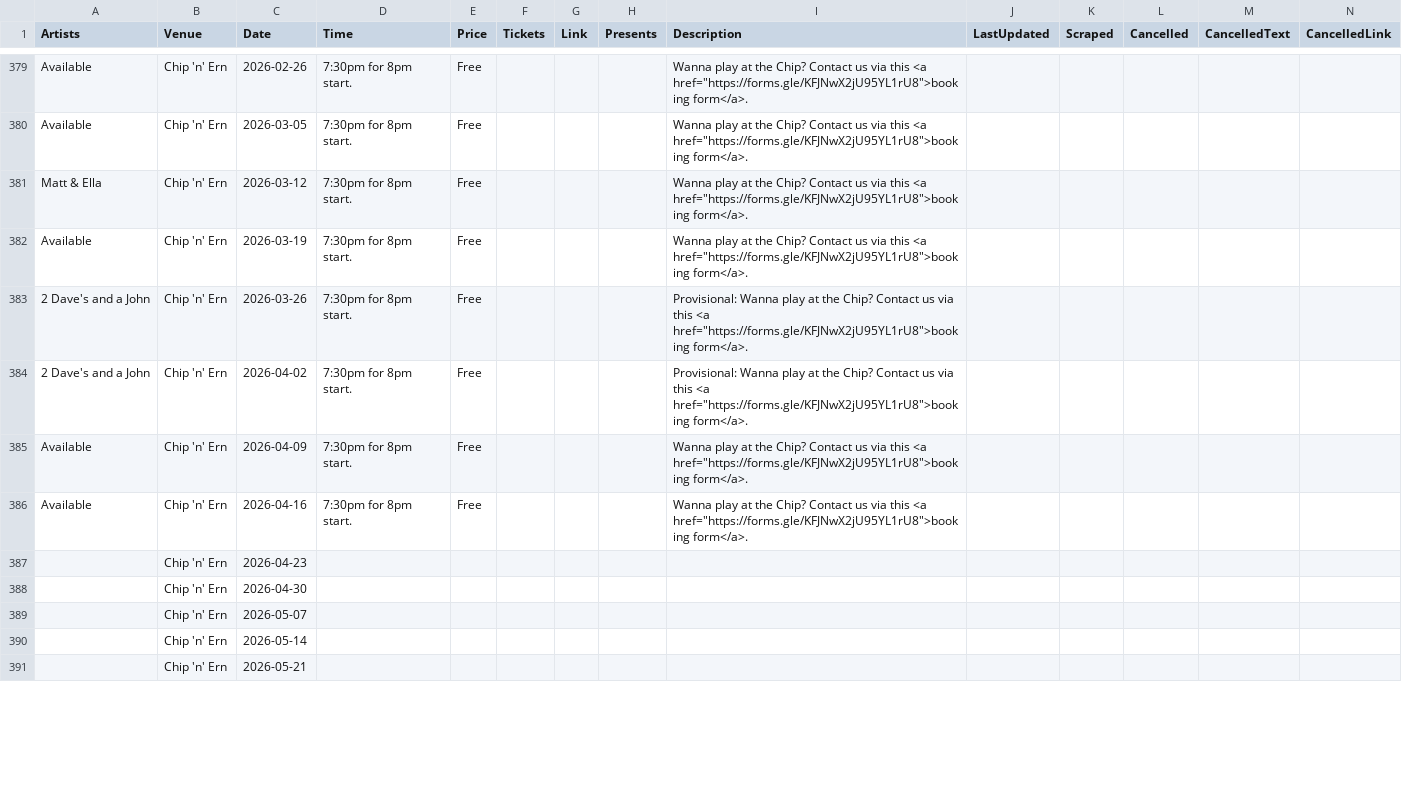
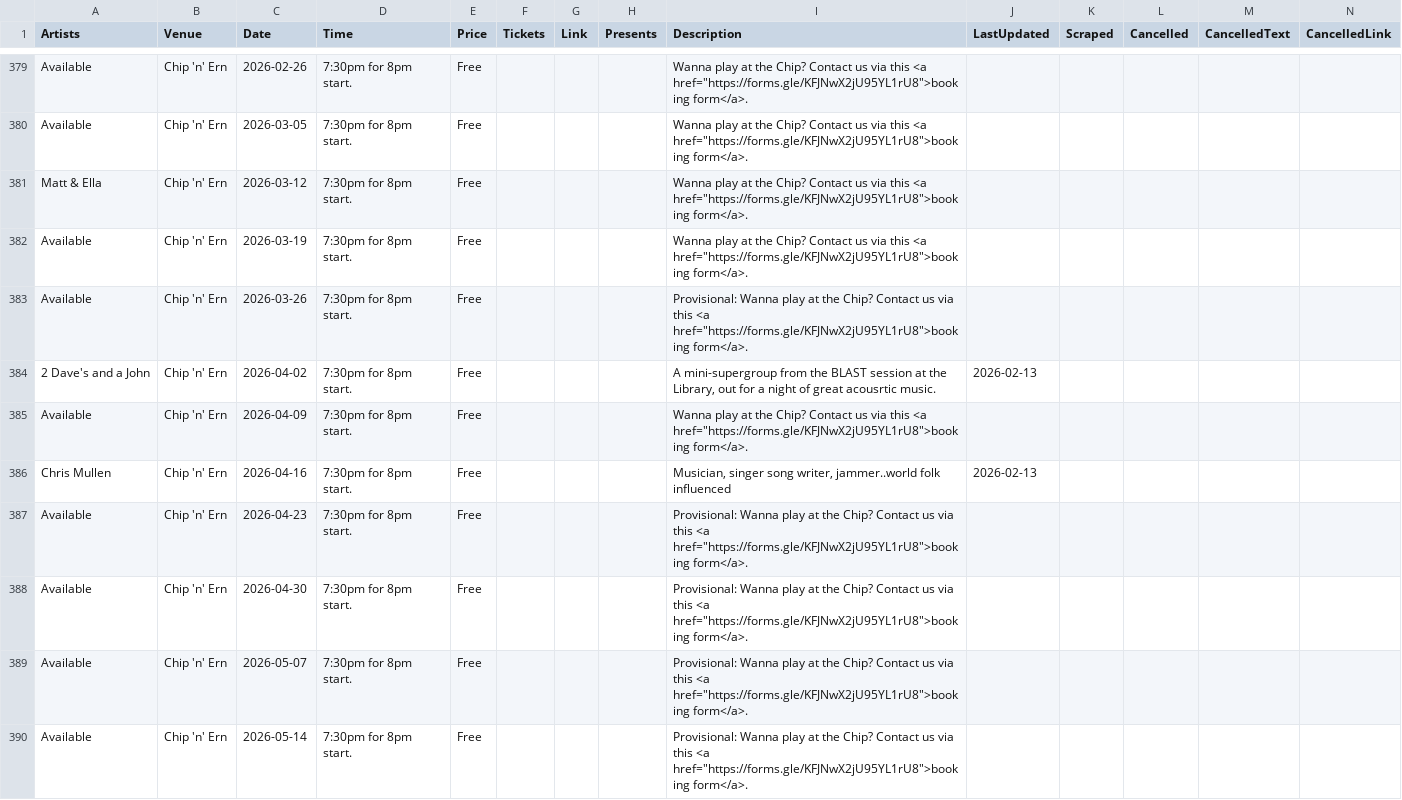
Before and after one commit to caprenter/chip, a CSV file: docs/_data/events.csv, drawn as a sheet; only a part is shown, gaps mark what is left out; removed rows and columns are numbered as before the commit, all else as after; rows hold the shown columns only; the diff covers the shown part only; the diff names each change by its address in the sheet, - before the commit and + after, or states it on an @@ line.

```diff
--- a/docs/_data/events.csv
+++ b/docs/_data/events.csv
-A383 (Artists): 2 Dave's and a John
+A383 (Artists): Available
-I384 (Description): Provisional: Wanna play at the Chip? Contact us via this <a href="https://forms.gle/KFJNwX2jU95YL1rU8">booking form</a>.
+I384 (Description): A mini-supergroup from the BLAST session at the Library, out for a night of great acousrtic music.
-J384 (LastUpdated): (empty)
+J384 (LastUpdated): 2026-02-13
+row 386: Chris Mullen | Chip 'n' Ern | 2026-04-16 | 7:30pm for 8pm start. | Free |  |  |  | Musician, singer song writer, jammer..world folk influenced | 2026-02-13
+row 387: Available | Chip 'n' Ern | 2026-04-23 | 7:30pm for 8pm start. | Free |  |  |  | Provisional: Wanna play at the Chip? Contact us via this <a href="https://forms.gle/KFJNwX2jU95YL1rU8">booking form</a>.
+row 388: Available | Chip 'n' Ern | 2026-04-30 | 7:30pm for 8pm start. | Free |  |  |  | Provisional: Wanna play at the Chip? Contact us via this <a href="https://forms.gle/KFJNwX2jU95YL1rU8">booking form</a>.
+row 389: Available | Chip 'n' Ern | 2026-05-07 | 7:30pm for 8pm start. | Free |  |  |  | Provisional: Wanna play at the Chip? Contact us via this <a href="https://forms.gle/KFJNwX2jU95YL1rU8">booking form</a>.
-C390 (Date): 2026-04-16
+C390 (Date): 2026-05-14
-I390 (Description): Wanna play…
+I390 (Description): Provisional: Wanna play…
-row 387:  | Chip 'n' Ern | 2026-04-23
-row 388:  | Chip 'n' Ern | 2026-04-30
-row 389:  | Chip 'n' Ern | 2026-05-07
-row 390:  | Chip 'n' Ern | 2026-05-14
-row 391:  | Chip 'n' Ern | 2026-05-21
```
Also changed, not shown: 7 added rows and 6 removed rows elsewhere in this file, docs/_data/artists.csv, docs/_data/chip.csv, 1 other file.
